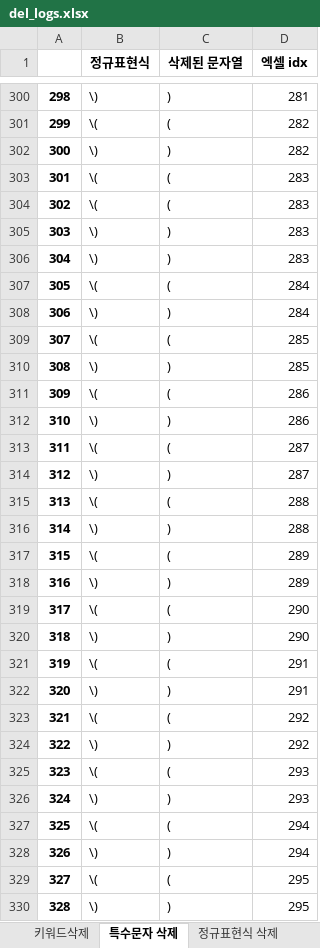
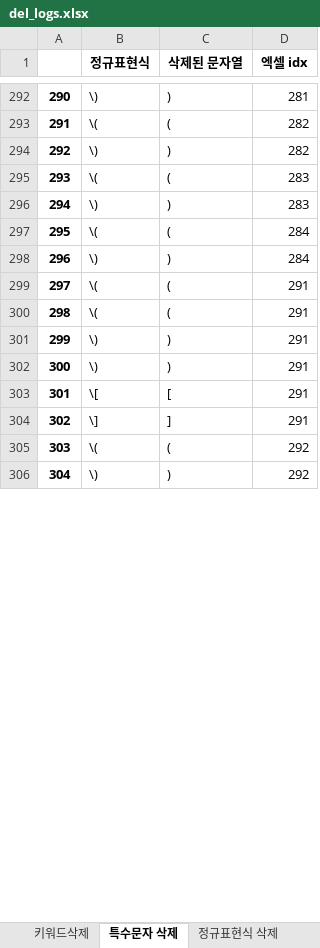
Before and after one commit to zhdhfhd33/productNameModifier, an Excel workbook: resources/del_logs.xlsx, sheet 특수문자 삭제, drawn as a sheet; only a part is shown, gaps mark what is left out; values as stored, in another font and other column widths than the file's, no borders; removed rows and columns are numbered as before the commit, all else as after; the diff covers the shown part only; the diff names each change by its address in the sheet, - before the commit and + after, or states it on an @@ line.

```diff
--- a/resources/del_logs.xlsx (sheet 특수문자 삭제)
+++ b/resources/del_logs.xlsx (sheet 특수문자 삭제)
@@ column A renumbered between rows 25 and 499 @@
-row 304: 302 | \( | ( | 283
-row 305: 303 | \) | ) | 283
-D299 (엑셀 idx): 285
+D299 (엑셀 idx): 291
-row 310: 308 | \) | ) | 285
-row 311: 309 | \( | ( | 286
-row 312: 310 | \) | ) | 286
-row 313: 311 | \( | ( | 287
-row 314: 312 | \) | ) | 287
-row 315: 313 | \( | ( | 288
-row 316: 314 | \) | ) | 288
-row 317: 315 | \( | ( | 289
-row 318: 316 | \) | ) | 289
-row 319: 317 | \( | ( | 290
-row 320: 318 | \) | ) | 290
+row 302: 300 | \) | ) | 291
+row 303: 301 | \[ | [ | 291
+row 304: 302 | \] | ] | 291
-row 325: 323 | \( | ( | 293
-row 326: 324 | \) | ) | 293
-row 327: 325 | \( | ( | 294
-row 328: 326 | \) | ) | 294
-row 329: 327 | \( | ( | 295
-row 330: 328 | \) | ) | 295
```
Also changed, not shown: 174 added rows, 212 removed rows and 140 edited cells elsewhere in this sheet, sheet 정규표현식 삭제, sheet 키워드삭제, 1 other file.
